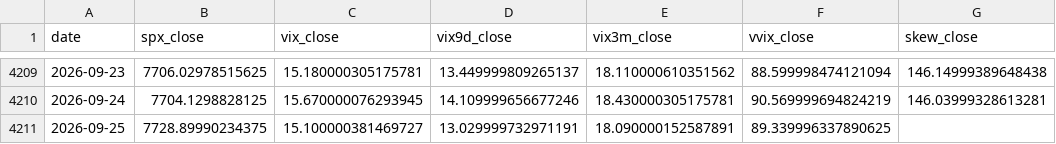
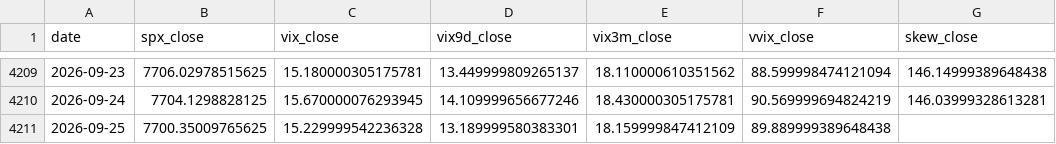
Before and after one commit to juanser15/SPX-regime-machine, a CSV file: spx-flow-machine/data/free_signal/daily_data/canonical_daily.csv, drawn as a sheet; only a part is shown, gaps mark what is left out.

```diff
--- a/spx-flow-machine/data/free_signal/daily_data/canonical_daily.csv
+++ b/spx-flow-machine/data/free_signal/daily_data/canonical_daily.csv
@@ -4210,2 +4210,2 @@ date,spx_close,vix_close,vix9d_close,vix3m_close,vvix_close,skew_close
 2026-09-24,7704.1298828125,15.670000076293945,14.109999656677246,18.430000305175781,90.569999694824219,146.03999328613281
-2026-09-25,7728.89990234375,15.100000381469727,13.029999732971191,18.090000152587891,89.339996337890625,
+2026-09-25,7700.35009765625,15.229999542236328,13.189999580383301,18.159999847412109,89.889999389648438,
```
Also changed, not shown: spx-flow-machine/data/free_signal/daily_data/raw/GSPC.csv, spx-flow-machine/data/free_signal/daily_data/raw/VIX.csv, 29 other files.
